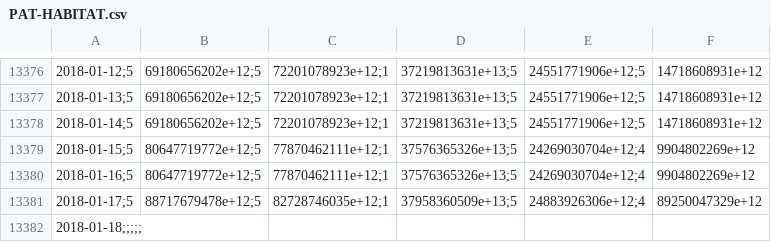
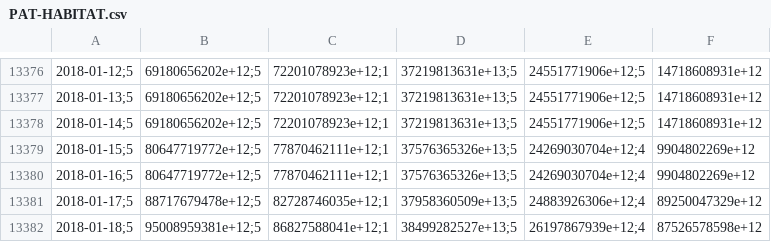
Before and after one commit to collabmarket/data_afp, a CSV file: data/PAT-HABITAT.csv, drawn as a sheet; only a part is shown, gaps mark what is left out; removed rows and columns are numbered as before the commit, all else as after; the diff names each change by its address in the sheet, - before the commit and + after, or states it on an @@ line.

```diff
--- a/data/PAT-HABITAT.csv
+++ b/data/PAT-HABITAT.csv
-row 13382: 2018-01-18;;;;;
+row 13382: 2018-01-18;5 | 95008959381e+12;5 | 86827588041e+12;1 | 38499282527e+13;5 | 26197867939e+12;4 | 87526578598e+12
```
Also changed, not shown: data/VC-HABITAT.csv, rawdata/month_data.csv, 6 other files.
